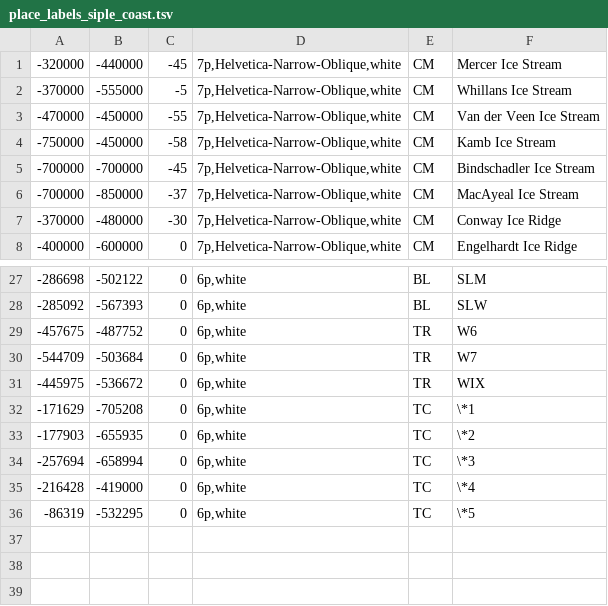
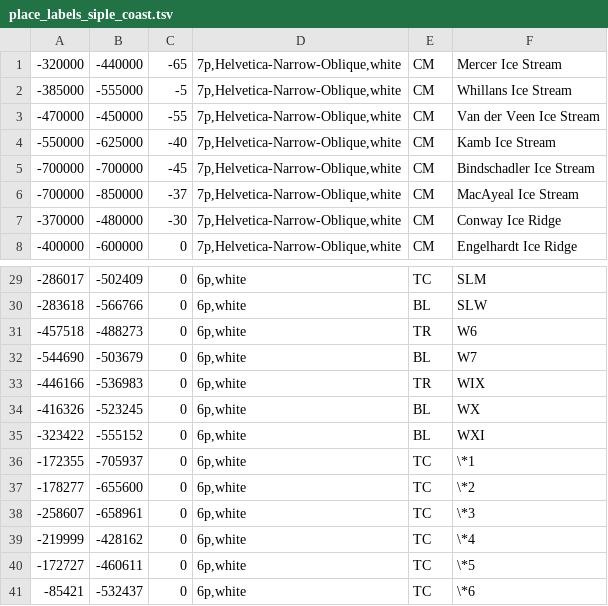
Before and after one commit to weiji14/agu2021, a TSV file: place_labels_siple_coast.tsv, drawn as a sheet; only a part is shown, gaps mark what is left out; the diff covers the shown part only.

```diff
--- a/place_labels_siple_coast.tsv
+++ b/place_labels_siple_coast.tsv
@@ -1,5 +1,5 @@
--320000	-440000	-45	7p,Helvetica-Narrow-Oblique,white	CM	Mercer Ice Stream
--370000	-555000	-5	7p,Helvetica-Narrow-Oblique,white	CM	Whillans Ice Stream
+-320000	-440000	-65	7p,Helvetica-Narrow-Oblique,white	CM	Mercer Ice Stream
+-385000	-555000	-5	7p,Helvetica-Narrow-Oblique,white	CM	Whillans Ice Stream
 -470000	-450000	-55	7p,Helvetica-Narrow-Oblique,white	CM	Van der Veen Ice Stream
--750000	-450000	-58	7p,Helvetica-Narrow-Oblique,white	CM	Kamb Ice Stream
+-550000	-625000	-40	7p,Helvetica-Narrow-Oblique,white	CM	Kamb Ice Stream
 -700000	-700000	-45	7p,Helvetica-Narrow-Oblique,white	CM	Bindschadler Ice Stream
@@ -27,10 +29,13 @@
--286698	-502122	0	6p,white	BL	SLM
--285092	-567393	0	6p,white	BL	SLW
--457675	-487752	0	6p,white	TR	W6
--544709	-503684	0	6p,white	TR	W7
--445975	-536672	0	6p,white	TR	WIX
--171629	-705208	0	6p,white	TC	\*1
--177903	-655935	0	6p,white	TC	\*2
--257694	-658994	0	6p,white	TC	\*3
--216428	-419000	0	6p,white	TC	\*4
--86319	-532295	0	6p,white	TC	\*5
+-286017	-502409	0	6p,white	TC	SLM
+-283618	-566766	0	6p,white	BL	SLW
+-457518	-488273	0	6p,white	TR	W6
+-544690	-503679	0	6p,white	BL	W7
+-446166	-536983	0	6p,white	TR	WIX
+-416326	-523245	0	6p,white	BL	WX
+-323422	-555152	0	6p,white	BL	WXI
+-172355	-705937	0	6p,white	TC	\*1
+-178277	-655600	0	6p,white	TC	\*2
+-258607	-658961	0	6p,white	TC	\*3
+-219999	-428162	0	6p,white	TC	\*4
+-172727	-460611	0	6p,white	TC	\*5
+-85421	-532437	0	6p,white	TC	\*6
```
Also changed, not shown: 2 added rows and 30 edited cells elsewhere in this file, place_labels_antarctica.tsv, 4 other files.
